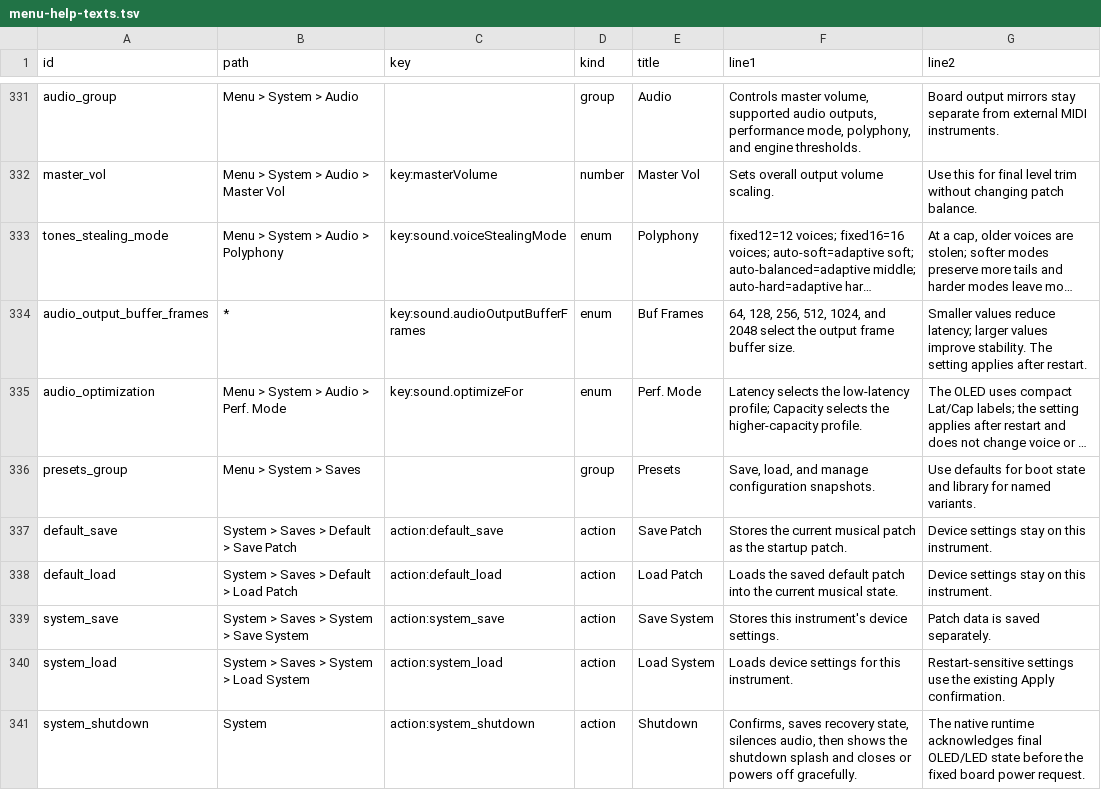
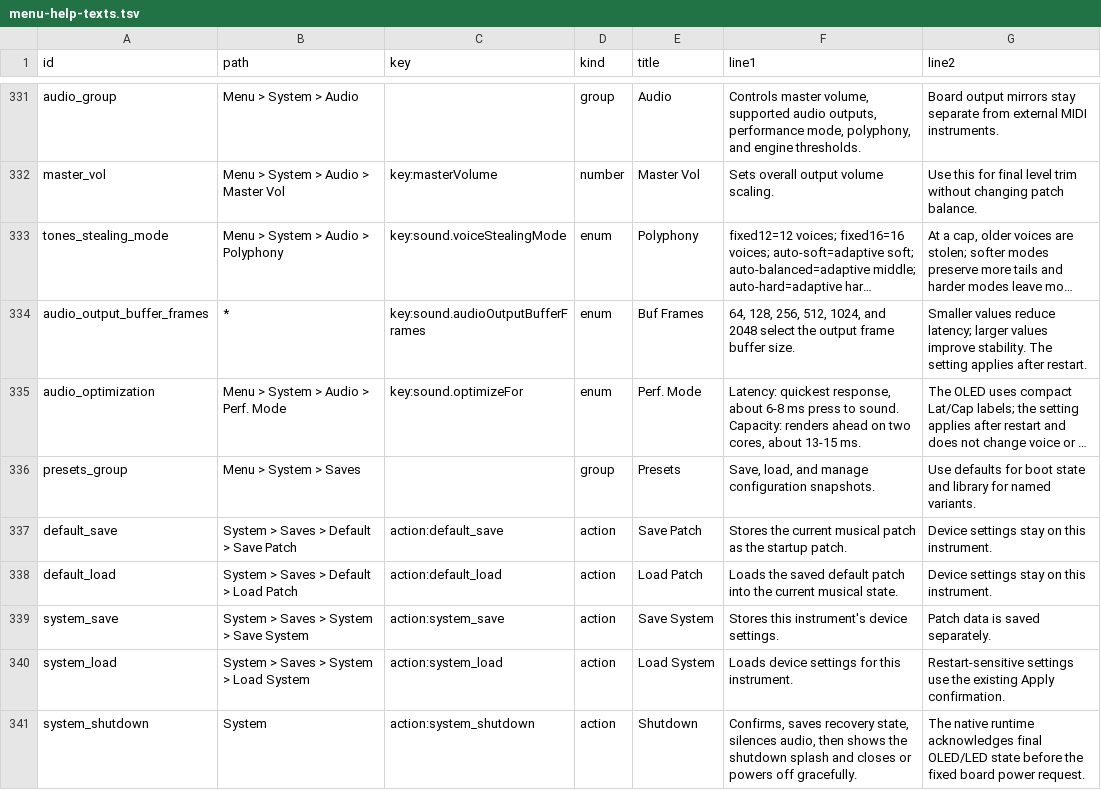
Before and after one commit to nexxyz/octessera, a TSV file: resources/menu-help-texts.tsv, drawn as a sheet; only a part is shown, gaps mark what is left out; long unchanged cells end in …; the diff names each change by its address in the sheet, - before the commit and + after, or states it on an @@ line.

Commit message:
Document this week's board timing work for players and contributors
User docs: expected press-to-sound per Perf. Mode and a warning not to run
apt upgrade on the board. Perf. Mode help states the trade-off. Runtime
boundaries describe the input wake and memory locking; the profiling guide
covers the load/probe harness and the board tools that found the fixes.

```diff
--- a/resources/menu-help-texts.tsv
+++ b/resources/menu-help-texts.tsv
-F335 (line1): Latency selects the low-latency profile; Capacity selects the higher-capacity profile.
+F335 (line1): Latency: quickest response, about 6-8 ms press to sound. Capacity: renders ahead on two cores, about 13-15 ms.
```
Also changed, not shown: 3 other files.
